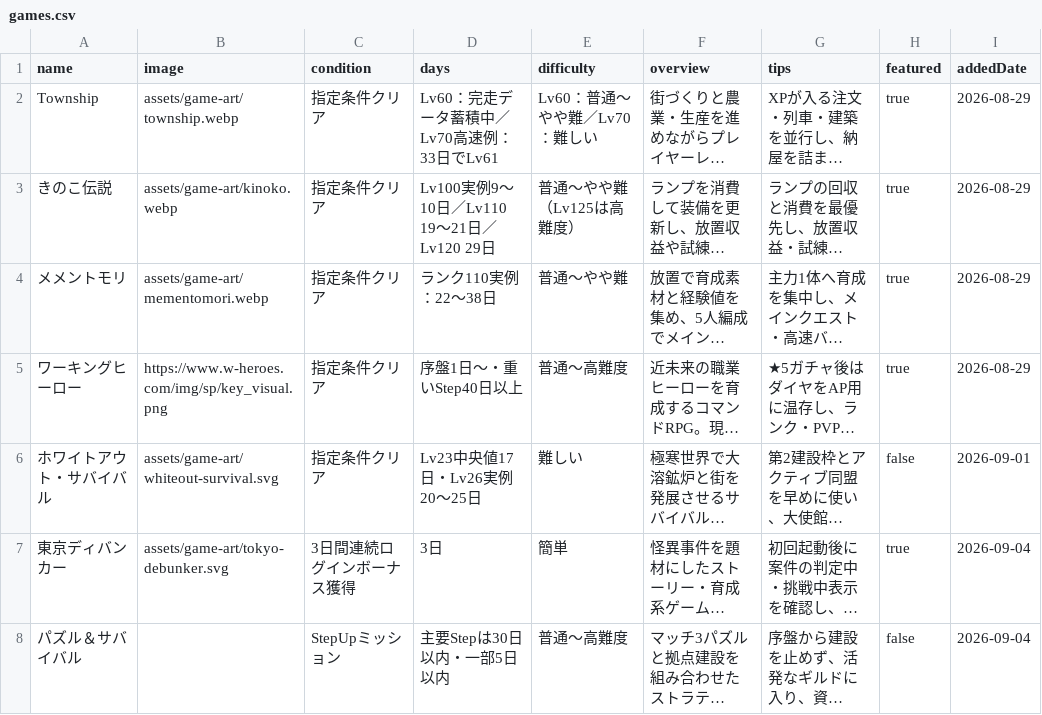
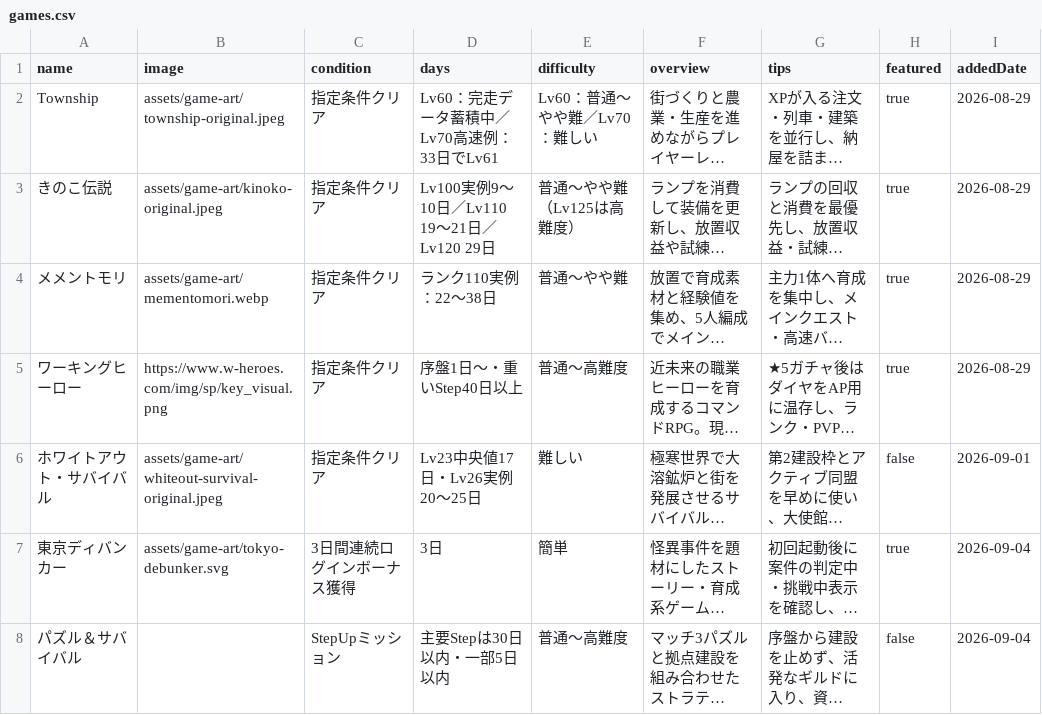
Before and after one commit to POIGAME-LAB/poigamelab, a CSV file: games.csv, drawn as a sheet; only a part is shown; long unchanged cells end in …; the diff names each change by its address in the sheet, - before the commit and + after, or states it on an @@ line.

Commit message:
Point selected games to original JPEG artwork

```diff
--- a/games.csv
+++ b/games.csv
-B2 (image): assets/game-art/township.webp
+B2 (image): assets/game-art/township-original.jpeg
-B3 (image): assets/game-art/kinoko.webp
+B3 (image): assets/game-art/kinoko-original.jpeg
-B6 (image): assets/game-art/whiteout-survival.svg
+B6 (image): assets/game-art/whiteout-survival-original.jpeg
```
